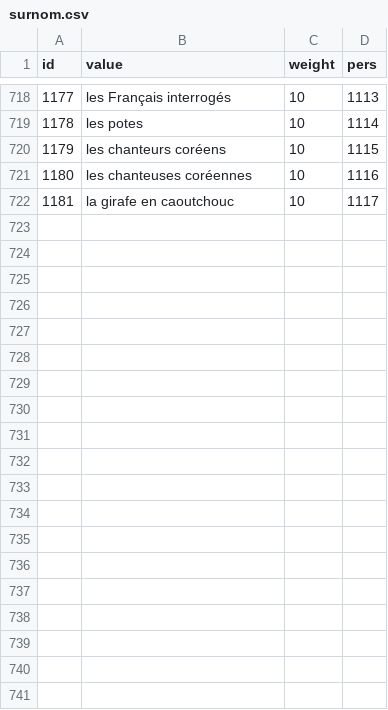
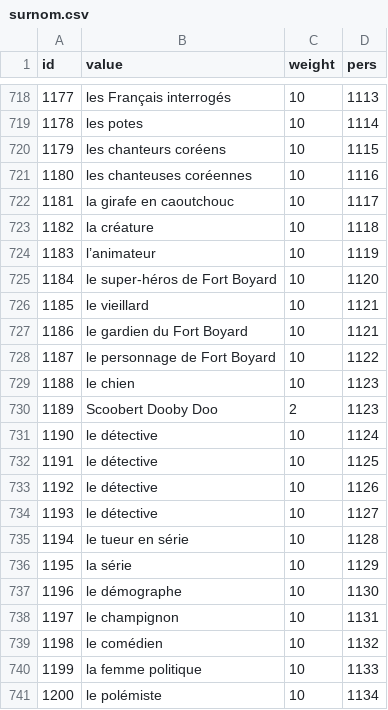
Before and after one commit to AlexieVQ/FlashNewsBot, a CSV file: regles/surnom.csv, drawn as a sheet; only a part is shown, gaps mark what is left out; the diff covers the shown part only.

```diff
--- a/regles/surnom.csv
+++ b/regles/surnom.csv
@@ -722 +722,20 @@ id,value,weight,pers
 1181,la girafe en caoutchouc,10,1117
+1182,la créature,10,1118
+1183,l’animateur,10,1119
+1184,le super-héros de Fort Boyard,10,1120
+1185,le vieillard,10,1121
+1186,le gardien du Fort Boyard,10,1121
+1187,le personnage de Fort Boyard,10,1122
+1188,le chien,10,1123
+1189,Scoobert Dooby Doo,2,1123
+1190,le détective,10,1124
+1191,le détective,10,1125
+1192,le détective,10,1126
+1193,le détective,10,1127
+1194,le tueur en série,10,1128
+1195,la série,10,1129
+1196,le démographe,10,1130
+1197,le champignon,10,1131
+1198,le comédien,10,1132
+1199,la femme politique,10,1133
+1200,le polémiste,10,1134
```
Also changed, not shown: 16 added rows elsewhere in this file, regles/action.csv, regles/decla.csv, 2 other files.
